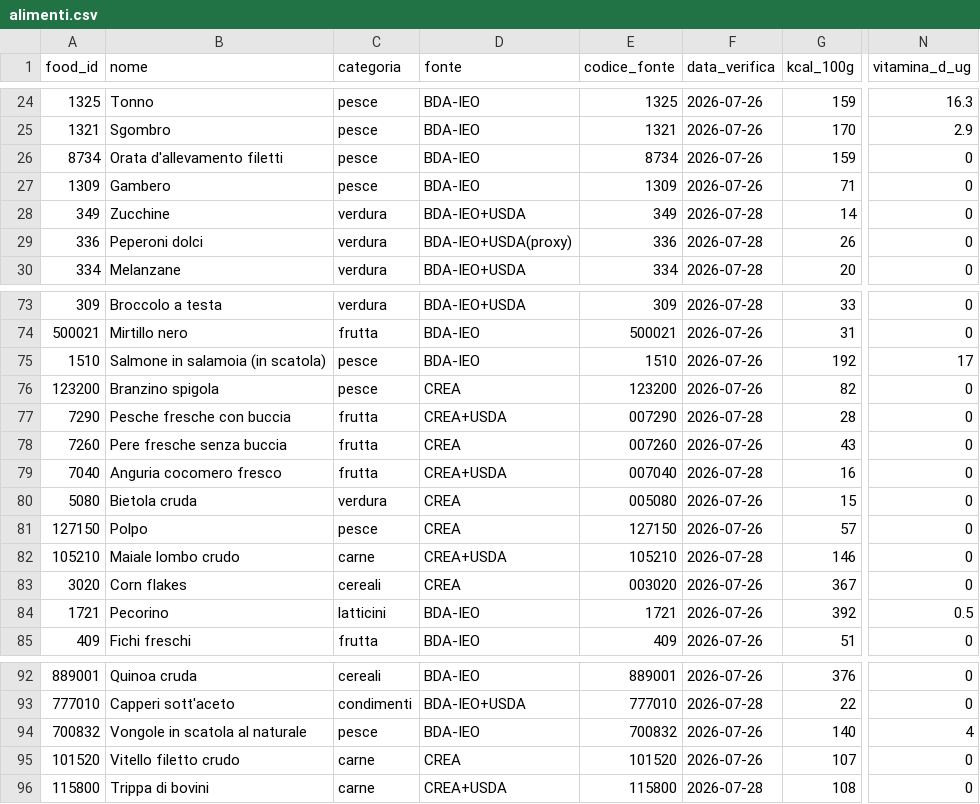
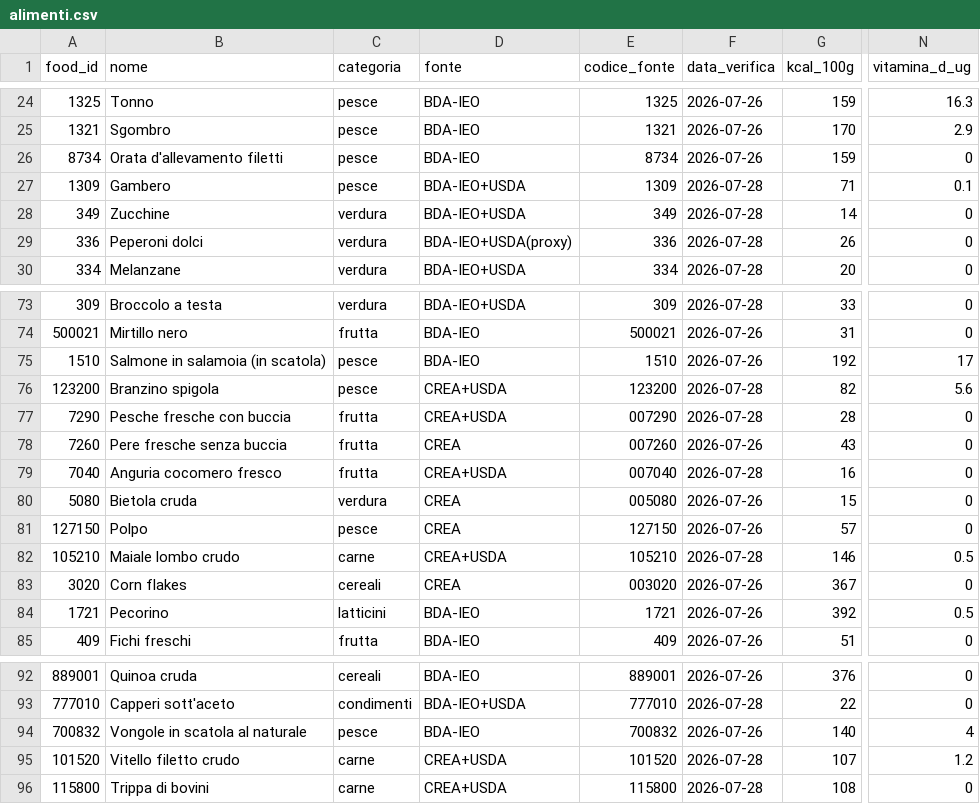
Before and after one commit to giuseppetaglialatela/studio-taglialatela-template, a CSV file: motore-calcolo/alimenti.csv, drawn as a sheet; only a part is shown, gaps mark what is left out; the diff names each change by its address in the sheet, - before the commit and + after, or states it on an @@ line.

```diff
--- a/motore-calcolo/alimenti.csv
+++ b/motore-calcolo/alimenti.csv
-D27 (fonte): BDA-IEO
+D27 (fonte): BDA-IEO+USDA
-F27 (data_verifica): 2026-07-26
+F27 (data_verifica): 2026-07-28
-N27 (vitamina_d_ug): 0
+N27 (vitamina_d_ug): 0.1
-D76 (fonte): CREA
+D76 (fonte): CREA+USDA
-F76 (data_verifica): 2026-07-26
+F76 (data_verifica): 2026-07-28
-N76 (vitamina_d_ug): 0
+N76 (vitamina_d_ug): 5.6
-N82 (vitamina_d_ug): 0
+N82 (vitamina_d_ug): 0.5
-D95 (fonte): CREA
+D95 (fonte): CREA+USDA
-F95 (data_verifica): 2026-07-26
+F95 (data_verifica): 2026-07-28
-N95 (vitamina_d_ug): 0
+N95 (vitamina_d_ug): 1.2
```
Also changed, not shown: 1 other file.
